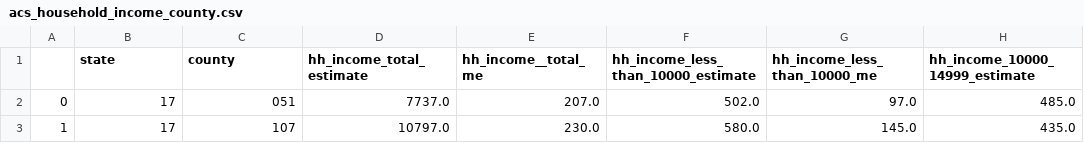
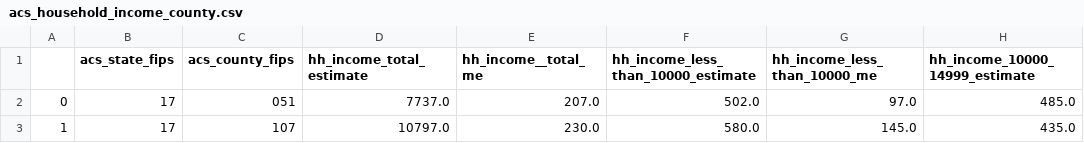
Before and after one commit to rcackerman/vita-mapping, a CSV file: data/acs_household_income_county.csv, drawn as a sheet; only a part is shown; the diff names each change by its address in the sheet, - before the commit and + after, or states it on an @@ line.

Commit message:
Finalizing ACS data

```diff
--- a/data/acs_household_income_county.csv
+++ b/data/acs_household_income_county.csv
-B1: state
+B1: acs_state_fips
-C1: county
+C1: acs_county_fips
```
Also changed, not shown: 1 other file.
